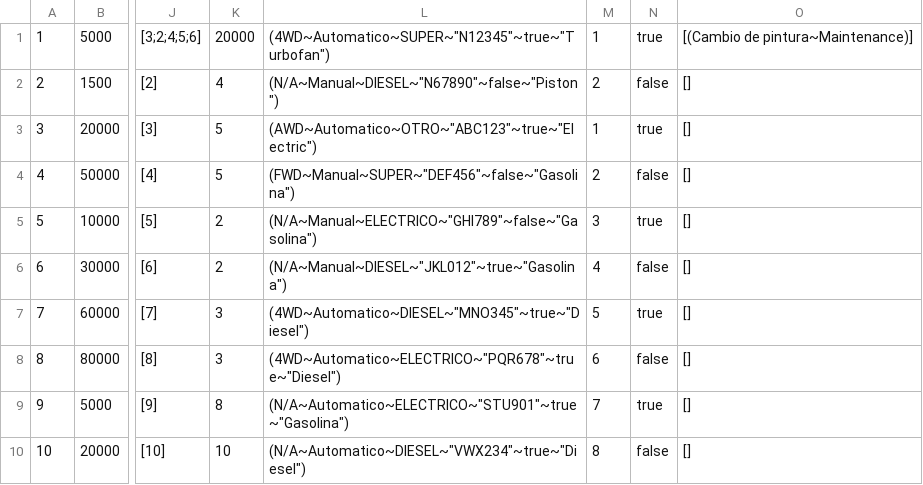
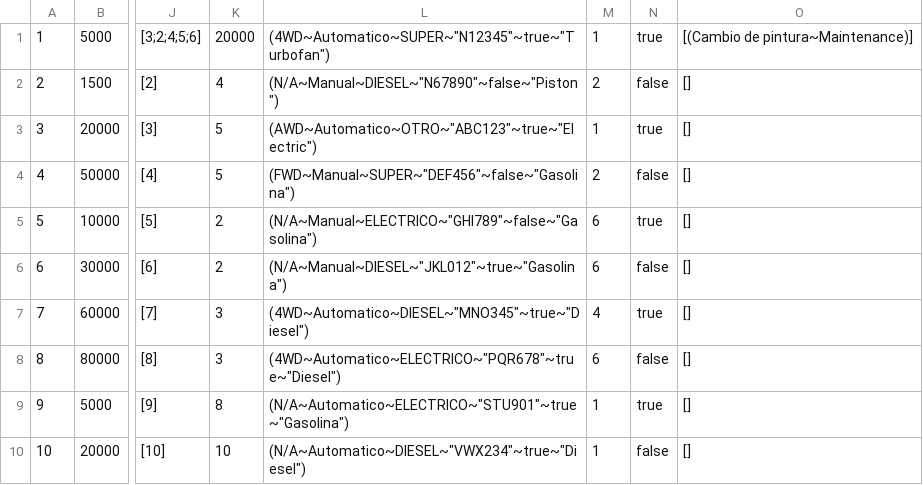
Before and after one commit to AndresSalazar19/ED_P1_Grupo09, a CSV file: ED_P1_Grupo09/src/main/java/archivos/vehiculoArchivos.csv, drawn as a sheet; only a part is shown, gaps mark what is left out; the diff names each change by its address in the sheet, - before the commit and + after, or states it on an @@ line.

Commit message:
Ver mis vehiculos y ver detalles

```diff
--- a/ED_P1_Grupo09/src/main/java/archivos/vehiculoArchivos.csv
+++ b/ED_P1_Grupo09/src/main/java/archivos/vehiculoArchivos.csv
-M5: 3
+M5: 6
-M6: 4
+M6: 6
-M7: 5
+M7: 4
-M9: 7
+M9: 1
-M10: 8
+M10: 1
```
Also changed, not shown: 15 other files.
